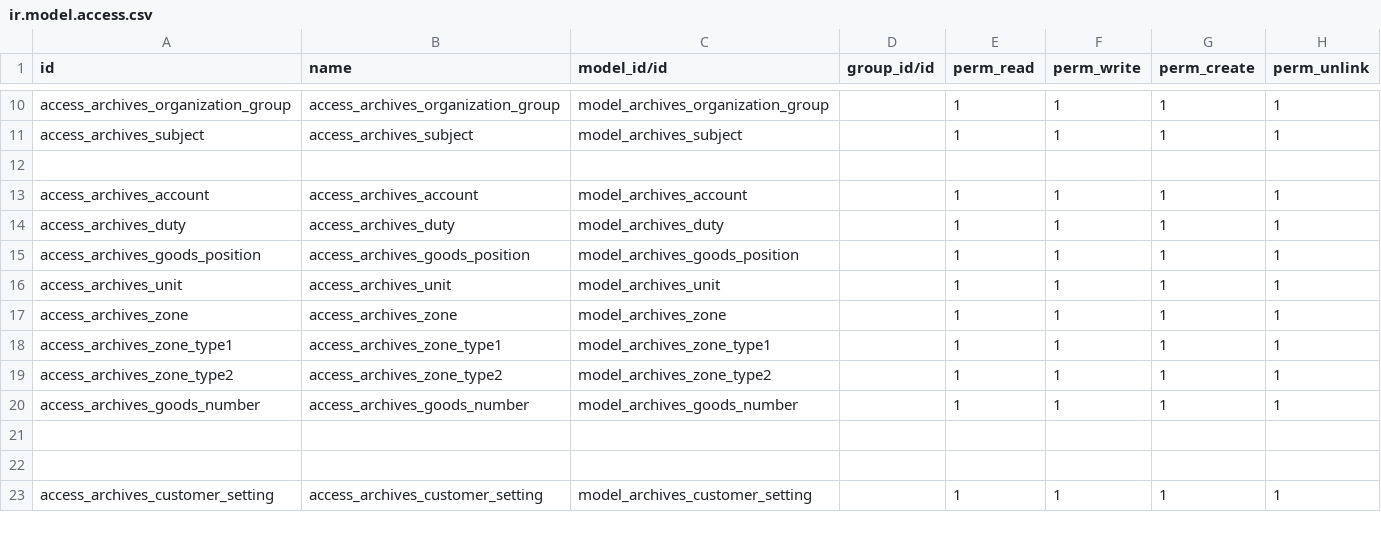
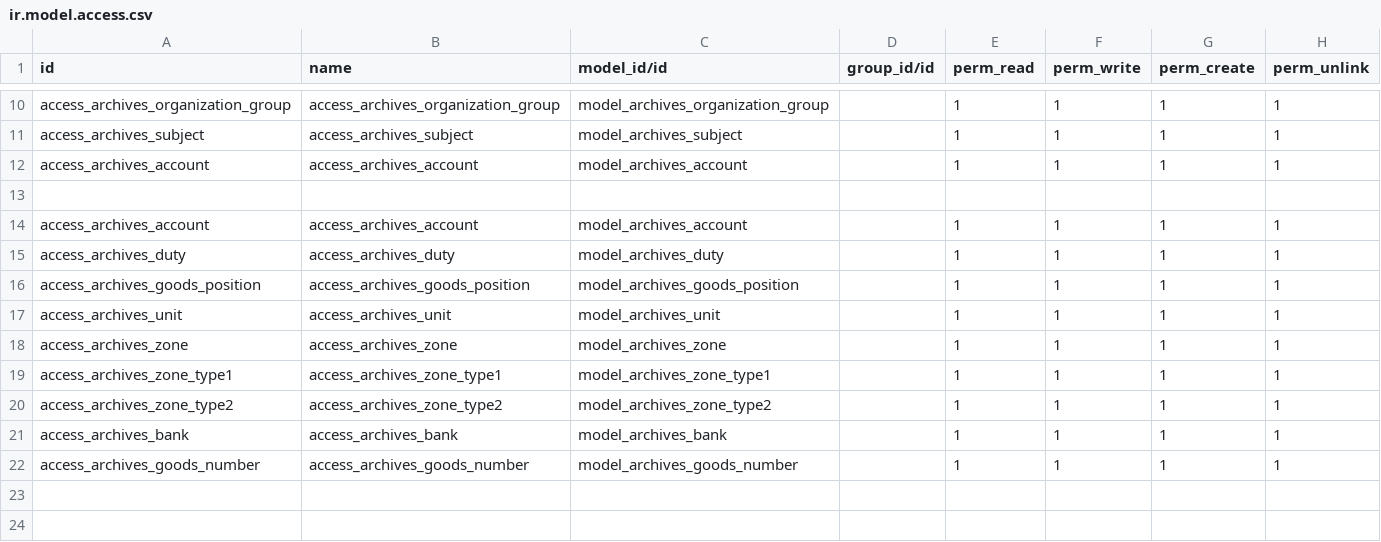
Before and after one commit to Eric2015-8/studyDemo, a CSV file: archives/security/ir.model.access.csv, drawn as a sheet; only a part is shown, gaps mark what is left out; the shorter side is filled out with more unchanged rows; the diff names each change by its address in the sheet, - before the commit and + after, or states it on an @@ line.

```diff
--- a/archives/security/ir.model.access.csv
+++ b/archives/security/ir.model.access.csv
+row 12: access_archives_account | access_archives_account | model_archives_account |  | 1 | 1 | 1 | 1
+row 21: access_archives_bank | access_archives_bank | model_archives_bank |  | 1 | 1 | 1 | 1
```
Also changed, not shown: 7 other files.
